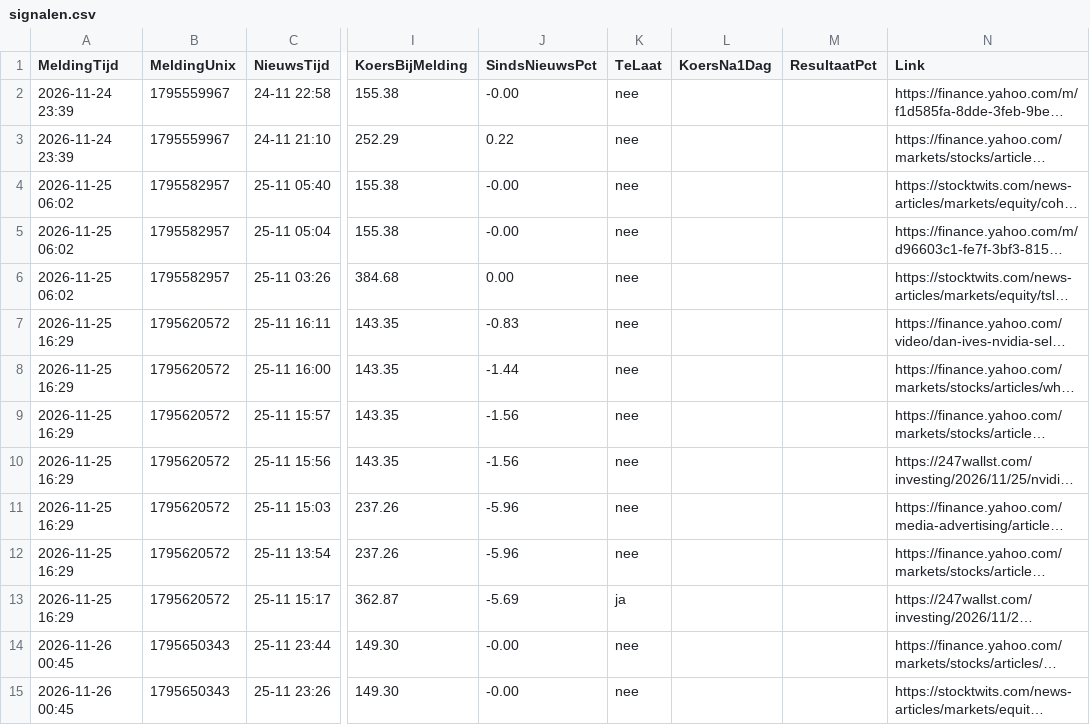
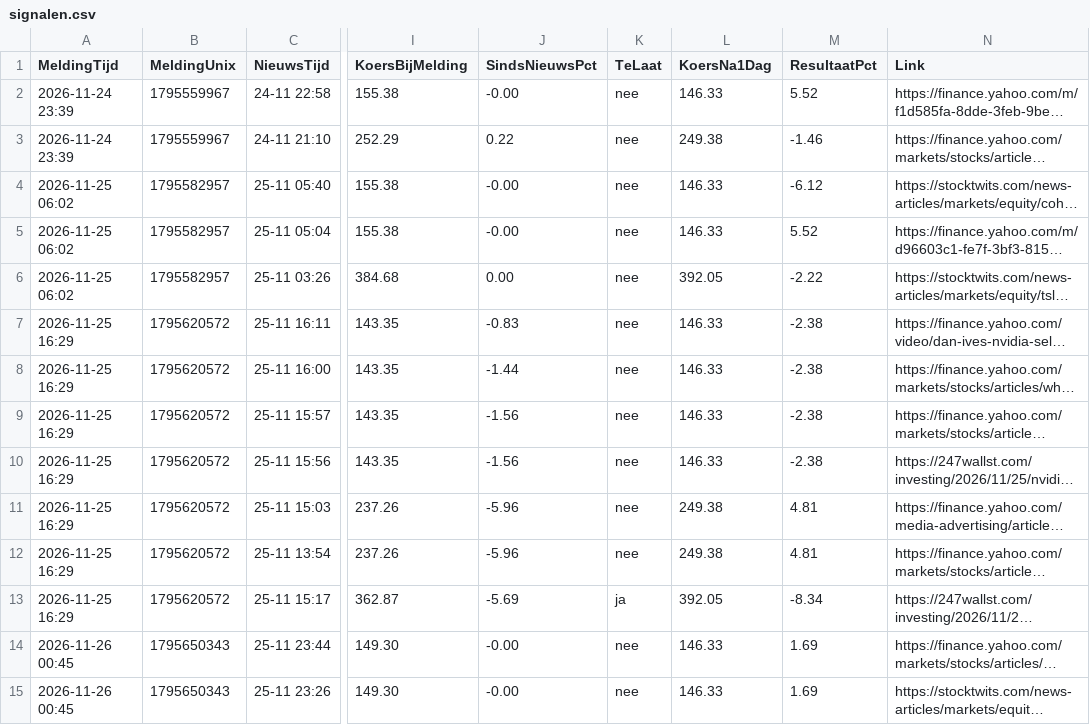
Before and after one commit to felixtemmink/nieuwsbot, a CSV file: signalen.csv, drawn as a sheet; only a part is shown, gaps mark what is left out; long unchanged cells end in …; the diff covers the shown part only; the diff names each change by its address in the sheet, - before the commit and + after, or states it on an @@ line.

Commit message:
nieuwsbot: ronde 2026-11-27T18:14Z

```diff
--- a/signalen.csv
+++ b/signalen.csv
-L2 (KoersNa1Dag): (empty)
+L2 (KoersNa1Dag): 146.33
-M2 (ResultaatPct): (empty)
+M2 (ResultaatPct): 5.52
-L3 (KoersNa1Dag): (empty)
+L3 (KoersNa1Dag): 249.38
-M3 (ResultaatPct): (empty)
+M3 (ResultaatPct): -1.46
-L4:L5 (KoersNa1Dag): (empty)
+L4:L5 (KoersNa1Dag): 146.33
-M4 (ResultaatPct): (empty)
+M4 (ResultaatPct): -6.12
-M5 (ResultaatPct): (empty)
+M5 (ResultaatPct): 5.52
-L6 (KoersNa1Dag): (empty)
+L6 (KoersNa1Dag): 392.05
-M6 (ResultaatPct): (empty)
+M6 (ResultaatPct): -2.22
-L7:L10 (KoersNa1Dag): (empty)
+L7:L10 (KoersNa1Dag): 146.33
-M7:M10 (ResultaatPct): (empty)
+M7:M10 (ResultaatPct): -2.38
-L11:L12 (KoersNa1Dag): (empty)
+L11:L12 (KoersNa1Dag): 249.38
-M11:M12 (ResultaatPct): (empty)
+M11:M12 (ResultaatPct): 4.81
-L13 (KoersNa1Dag): (empty)
+L13 (KoersNa1Dag): 392.05
-M13 (ResultaatPct): (empty)
+M13 (ResultaatPct): -8.34
-L14:L15 (KoersNa1Dag): (empty)
+L14:L15 (KoersNa1Dag): 146.33
-M14:M15 (ResultaatPct): (empty)
+M14:M15 (ResultaatPct): 1.69
```
Also changed, not shown: 6 added rows and 14 edited cells elsewhere in this file, 2 other files.
